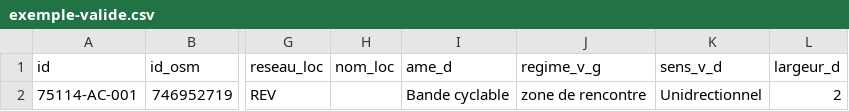
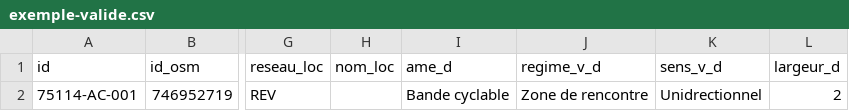
Before and after one commit to etalab/amenagements-cyclables, a CSV file: exemple-valide.csv, drawn as a sheet; only a part is shown, gaps mark what is left out; the diff names each change by its address in the sheet, - before the commit and + after, or states it on an @@ line.

```diff
--- a/exemple-valide.csv
+++ b/exemple-valide.csv
-J1: regime_v_g
+J1: regime_v_d
-J2 (regime_v_d): zone de rencontre
+J2 (regime_v_d): Zone de rencontre
```
Also changed, not shown: 1 other file.
